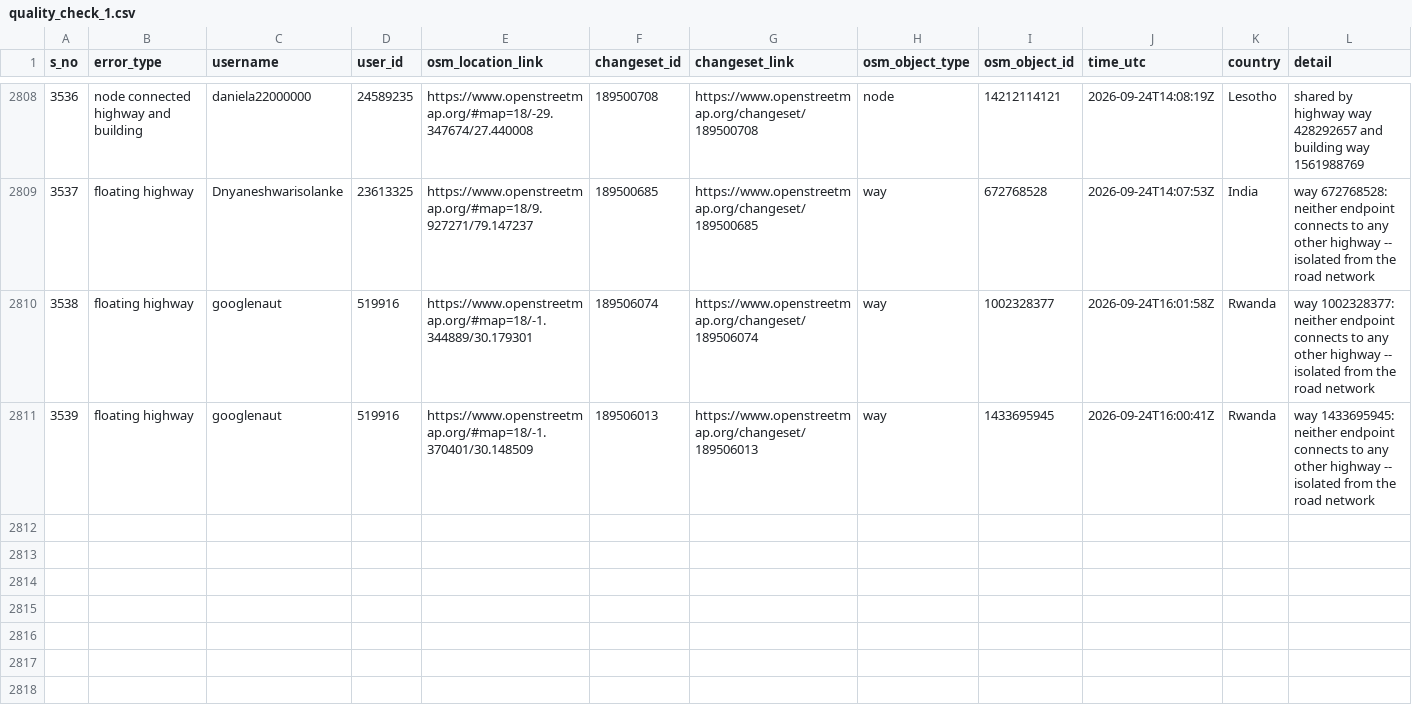
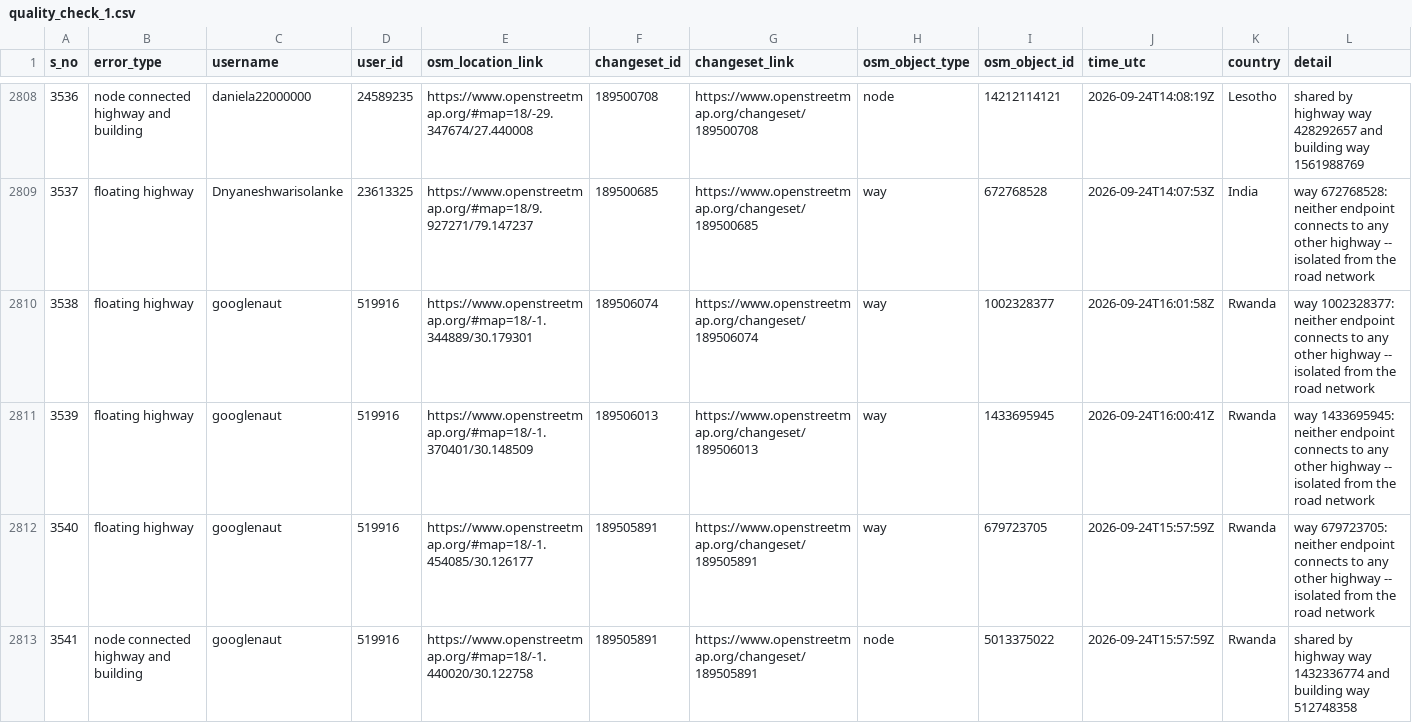
Before and after one commit to KingVik-Planet/OSM_Quality_Check, a CSV file: data/quality_check_1.csv, drawn as a sheet; only a part is shown, gaps mark what is left out.

```diff
--- a/data/quality_check_1.csv
+++ b/data/quality_check_1.csv
@@ -2811 +2811,3 @@ s_no,error_type,username,user_id,osm_location_link,changeset_id,changeset_link,o
 3539,floating highway,googlenaut,519916,https://www.openstreetmap.org/#map=18/-1.370401/30.148509,189506013,https://www.openstreetmap.org/changeset/189506013,way,1433695945,2026-09-24T16:00:41Z,Rwanda,way 1433695945: neither endpoint connects to any other highway -- isolated from the road network
+3540,floating highway,googlenaut,519916,https://www.openstreetmap.org/#map=18/-1.454085/30.126177,189505891,https://www.openstreetmap.org/changeset/189505891,way,679723705,2026-09-24T15:57:59Z,Rwanda,way 679723705: neither endpoint connects to any other highway -- isolated from the road network
+3541,node connected highway and building,googlenaut,519916,https://www.openstreetmap.org/#map=18/-1.440020/30.122758,189505891,https://www.openstreetmap.org/changeset/189505891,node,5013375022,2026-09-24T15:57:59Z,Rwanda,shared by highway way 1432336774 and building way 512748358
```
Also changed, not shown: 2 other files.
